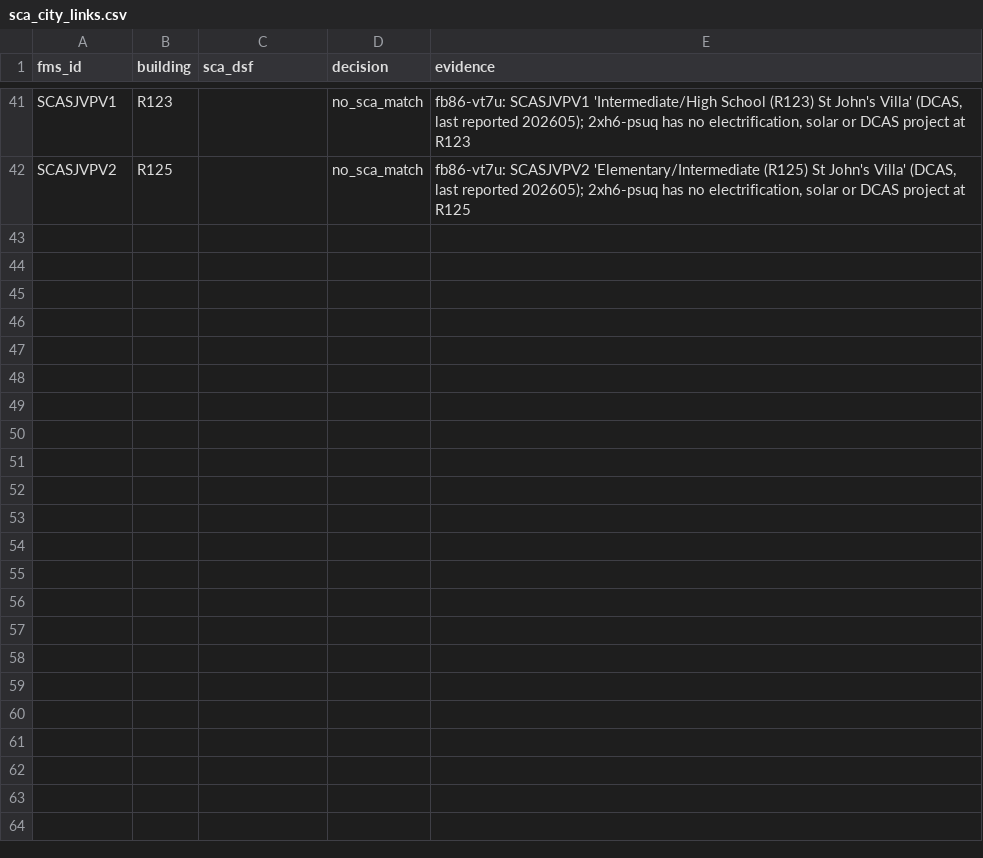
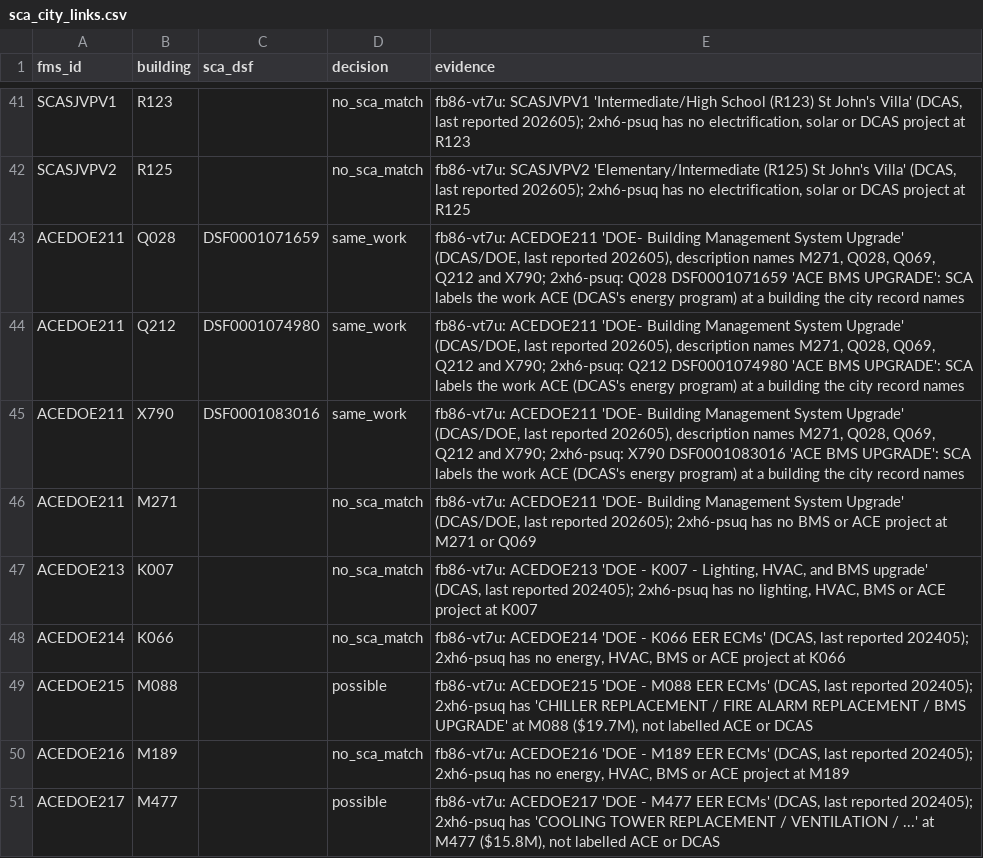
Before and after one commit to adamcantor22/nyc_capital_project_tracker, a CSV file: pipeline/sca_city_links.csv, drawn as a sheet; only a part is shown, gaps mark what is left out; the diff covers the shown part only.

```diff
--- a/pipeline/sca_city_links.csv
+++ b/pipeline/sca_city_links.csv
@@ -42 +42,10 @@ SCASJVPV1,R123,,no_sca_match,"fb86-vt7u: SCASJVPV1 'Intermediate/High School (R1
 SCASJVPV2,R125,,no_sca_match,"fb86-vt7u: SCASJVPV2 'Elementary/Intermediate (R125) St John's Villa' (DCAS, last reported 202605); 2xh6-psuq has no electrification, solar or DCAS project at R125"
+ACEDOE211,Q028,DSF0001071659,same_work,"fb86-vt7u: ACEDOE211 'DOE- Building Management System Upgrade' (DCAS/DOE, last reported 202605), description names M271, Q028, Q069, Q212 and X790; 2xh6-psuq: Q028 DSF0001071659 'ACE BMS UPGRADE': SCA labels the work ACE (DCAS's energy program) at a building the city record names"
+ACEDOE211,Q212,DSF0001074980,same_work,"fb86-vt7u: ACEDOE211 'DOE- Building Management System Upgrade' (DCAS/DOE, last reported 202605), description names M271, Q028, Q069, Q212 and X790; 2xh6-psuq: Q212 DSF0001074980 'ACE BMS UPGRADE': SCA labels the work ACE (DCAS's energy program) at a building the city record names"
+ACEDOE211,X790,DSF0001083016,same_work,"fb86-vt7u: ACEDOE211 'DOE- Building Management System Upgrade' (DCAS/DOE, last reported 202605), description names M271, Q028, Q069, Q212 and X790; 2xh6-psuq: X790 DSF0001083016 'ACE BMS UPGRADE': SCA labels the work ACE (DCAS's energy program) at a building the city record names"
+ACEDOE211,M271,,no_sca_match,"fb86-vt7u: ACEDOE211 'DOE- Building Management System Upgrade' (DCAS/DOE, last reported 202605); 2xh6-psuq has no BMS or ACE project at M271 or Q069"
+ACEDOE213,K007,,no_sca_match,"fb86-vt7u: ACEDOE213 'DOE - K007 - Lighting, HVAC, and BMS upgrade' (DCAS, last reported 202405); 2xh6-psuq has no lighting, HVAC, BMS or ACE project at K007"
+ACEDOE214,K066,,no_sca_match,"fb86-vt7u: ACEDOE214 'DOE - K066 EER ECMs' (DCAS, last reported 202405); 2xh6-psuq has no energy, HVAC, BMS or ACE project at K066"
+ACEDOE215,M088,,possible,"fb86-vt7u: ACEDOE215 'DOE - M088 EER ECMs' (DCAS, last reported 202405); 2xh6-psuq has 'CHILLER REPLACEMENT / FIRE ALARM REPLACEMENT / BMS UPGRADE' at M088 ($19.7M), not labelled ACE or DCAS"
+ACEDOE216,M189,,no_sca_match,"fb86-vt7u: ACEDOE216 'DOE - M189 EER ECMs' (DCAS, last reported 202405); 2xh6-psuq has no energy, HVAC, BMS or ACE project at M189"
+ACEDOE217,M477,,possible,"fb86-vt7u: ACEDOE217 'DOE - M477 EER ECMs' (DCAS, last reported 202405); 2xh6-psuq has 'COOLING TOWER REPLACEMENT / VENTILATION / ...' at M477 ($15.8M), not labelled ACE or DCAS"
```
Also changed, not shown: 9 added rows and 1 edited cell elsewhere in this file, 6 other files.
